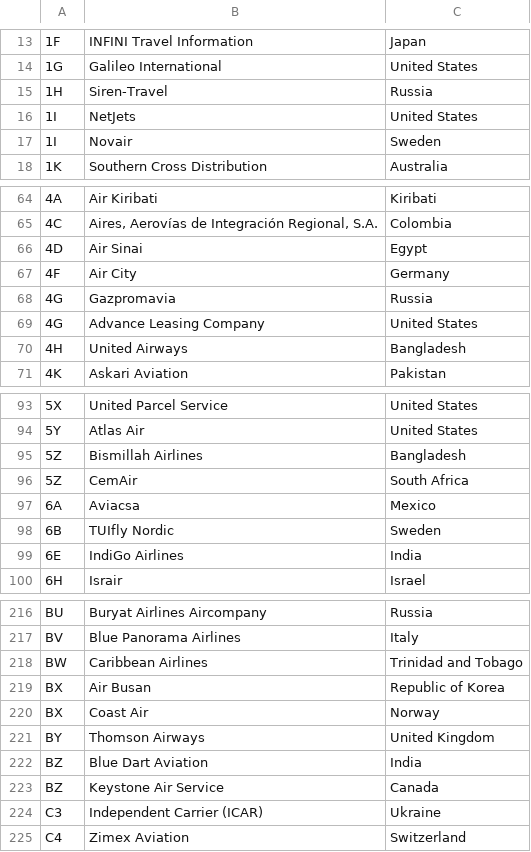
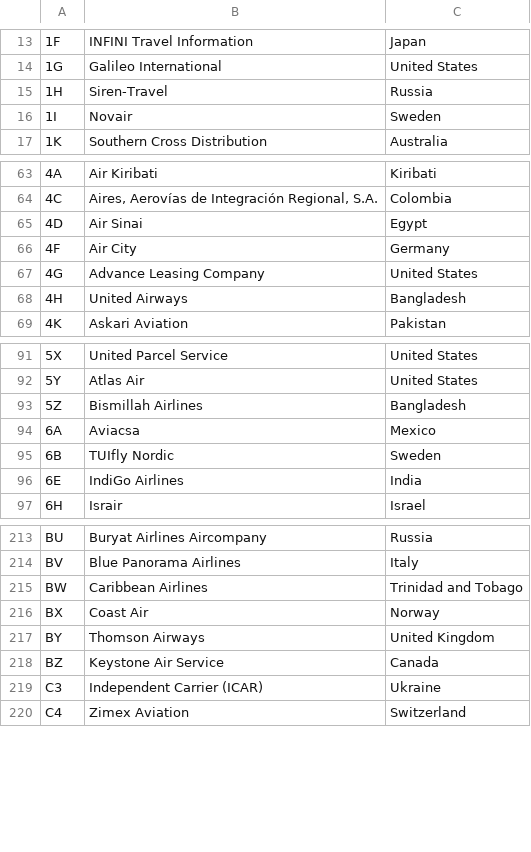
Before and after one commit to SAP-archive/cloud-sample-spaceflight, a CSV file: db/src/csv/airlines.csv, drawn as a sheet; only a part is shown, gaps mark what is left out; the diff names each change by its address in the sheet, - before the commit and + after, or states it on an @@ line.

Commit message:
Correct data errors in CSV files

```diff
--- a/db/src/csv/airlines.csv
+++ b/db/src/csv/airlines.csv
-row 16: 1I | NetJets | United States
-row 68: 4G | Gazpromavia | Russia
-row 96: 5Z | CemAir | South Africa
-row 219: BX | Air Busan | Republic of Korea
-row 222: BZ | Blue Dart Aviation | India
```
Also changed, not shown: db/src/csv/airports.csv.
